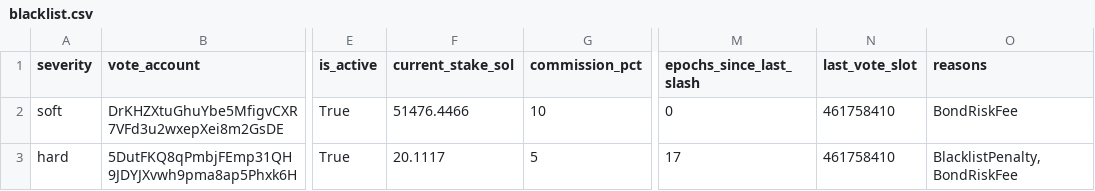
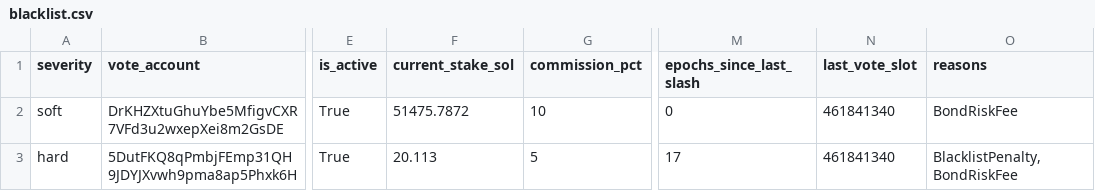
Before and after one commit to ryanSherry/marinade_blacklist, a CSV file: data/blacklist.csv, drawn as a sheet; only a part is shown, gaps mark what is left out; the diff names each change by its address in the sheet, - before the commit and + after, or states it on an @@ line.

```diff
--- a/data/blacklist.csv
+++ b/data/blacklist.csv
-F2 (current_stake_sol): 51476.4466
+F2 (current_stake_sol): 51475.7872
-N2:N3 (last_vote_slot): 461758410
+N2:N3 (last_vote_slot): 461841340
-F3 (current_stake_sol): 20.1117
+F3 (current_stake_sol): 20.113
```
Also changed, not shown: 9 other files.
